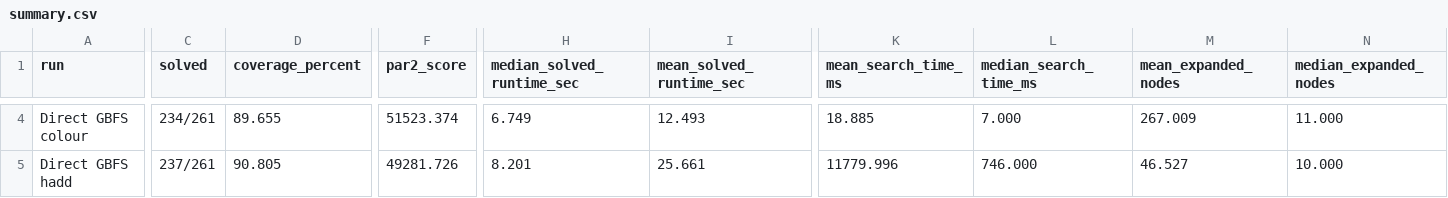
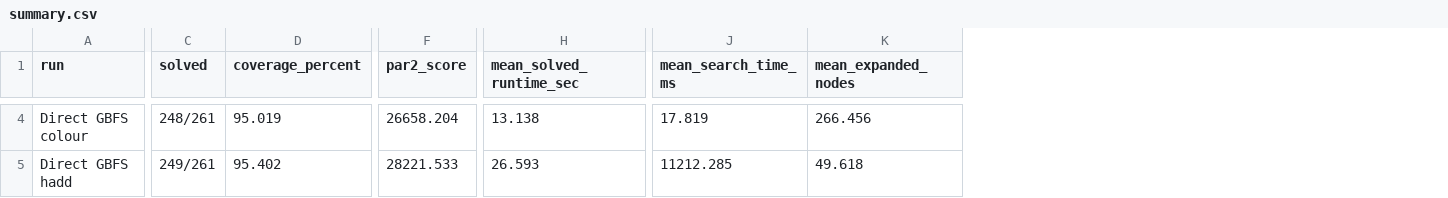
Before and after one commit to Ronnie2603/Plotting-Extended, a CSV file: results/comparisons/tables/greedy/summary.csv, drawn as a sheet; only a part is shown, gaps mark what is left out; removed rows and columns are numbered as before the commit, all else as after; the diff covers the shown part only; the diff names each change by its address in the sheet, - before the commit and + after, or states it on an @@ line.

```diff
--- a/results/comparisons/tables/greedy/summary.csv
+++ b/results/comparisons/tables/greedy/summary.csv
-column H (median_solved_runtime_sec), rows 4-5: 6.749 | 8.201
-column L (median_search_time_ms), rows 4-5: 7.000 | 746.000
-column N (median_expanded_nodes), rows 4-5: 11.000 | 10.000
-C4 (solved): 234/261
+C4 (solved): 248/261
-D4 (coverage_percent): 89.655
+D4 (coverage_percent): 95.019
-F4 (par2_score): 51523.374
+F4 (par2_score): 26658.204
-H4 (mean_solved_runtime_sec): 12.493
+H4 (mean_solved_runtime_sec): 13.138
-J4 (mean_search_time_ms): 18.885
+J4 (mean_search_time_ms): 17.819
-K4 (mean_expanded_nodes): 267.009
+K4 (mean_expanded_nodes): 266.456
-C5 (solved): 237/261
+C5 (solved): 249/261
-D5 (coverage_percent): 90.805
+D5 (coverage_percent): 95.402
-F5 (par2_score): 49281.726
+F5 (par2_score): 28221.533
-H5 (mean_solved_runtime_sec): 25.661
+H5 (mean_solved_runtime_sec): 26.593
-J5 (mean_search_time_ms): 11779.996
+J5 (mean_search_time_ms): 11212.285
-K5 (mean_expanded_nodes): 46.527
+K5 (mean_expanded_nodes): 49.618
```
Also changed, not shown: 28 edited cells elsewhere in this file, results/comparisons/tables/all-runs/all-tested-summary.csv, results/comparisons/tables/all-runs/summary.csv, 33 other files.
